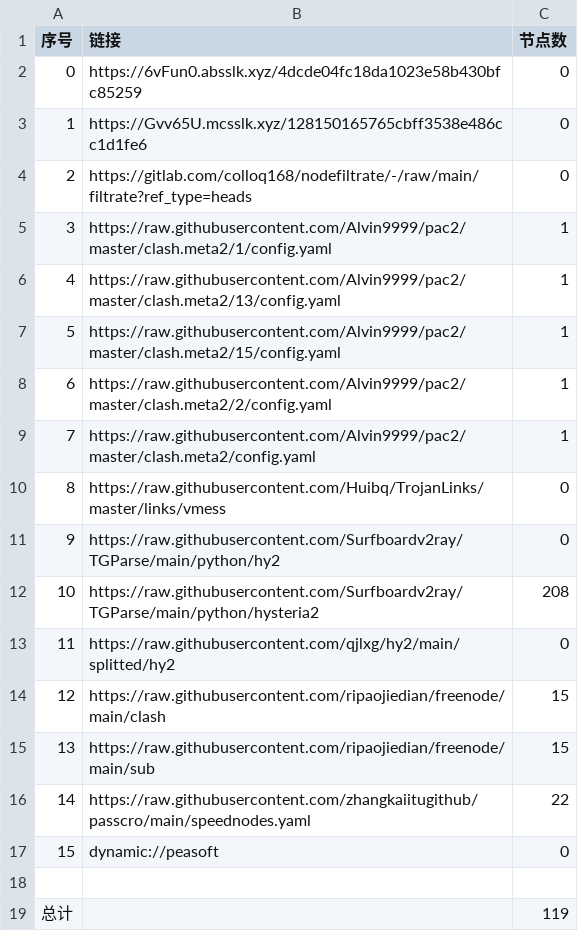
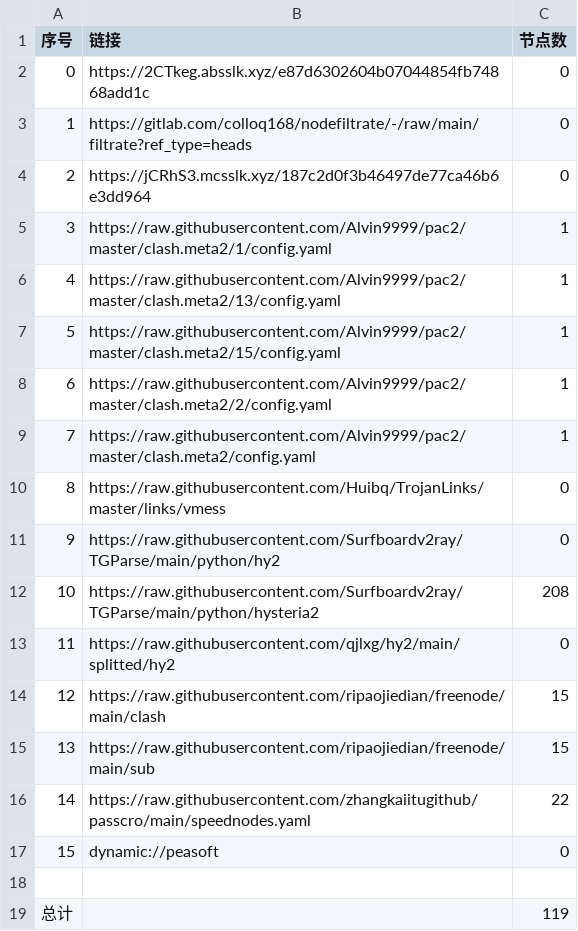
Before and after one commit to yg8080/AutoMergePublicNodes, a CSV file: list_result.csv, drawn as a sheet.

```diff
--- a/list_result.csv
+++ b/list_result.csv
@@ -1,5 +1,5 @@
 序号,链接,节点数
-0,https://6vFun0.absslk.xyz/4dcde04fc18da1023e58b430bfc85259,0
-1,https://Gvv65U.mcsslk.xyz/128150165765cbff3538e486cc1d1fe6,0
-2,https://gitlab.com/colloq168/nodefiltrate/-/raw/main/filtrate?ref_type=heads,0
+0,https://2CTkeg.absslk.xyz/e87d6302604b07044854fb74868add1c,0
+1,https://gitlab.com/colloq168/nodefiltrate/-/raw/main/filtrate?ref_type=heads,0
+2,https://jCRhS3.mcsslk.xyz/187c2d0f3b46497de77ca46b6e3dd964,0
 3,https://raw.githubusercontent.com/Alvin9999/pac2/master/clash.meta2/1/config.yaml,1
```
Also changed, not shown: 3 other files.
